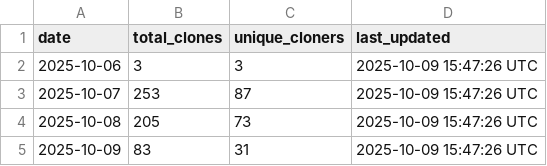
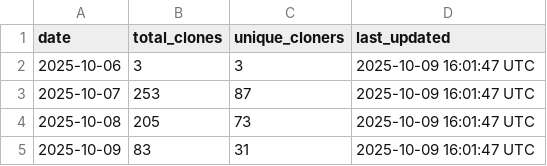
Before and after one commit to stex2005/ros-mcp-client, a CSV file: .metrics/daily_clone_metrics.csv, drawn as a sheet.

```diff
--- a/.metrics/daily_clone_metrics.csv
+++ b/.metrics/daily_clone_metrics.csv
@@ -1,5 +1,5 @@
 date,total_clones,unique_cloners,last_updated
-2025-10-06,3,3,2025-10-09 15:47:26 UTC
-2025-10-07,253,87,2025-10-09 15:47:26 UTC
-2025-10-08,205,73,2025-10-09 15:47:26 UTC
-2025-10-09,83,31,2025-10-09 15:47:26 UTC
+2025-10-06,3,3,2025-10-09 16:01:47 UTC
+2025-10-07,253,87,2025-10-09 16:01:47 UTC
+2025-10-08,205,73,2025-10-09 16:01:47 UTC
+2025-10-09,83,31,2025-10-09 16:01:47 UTC
```
Also changed, not shown: 1 other file.
